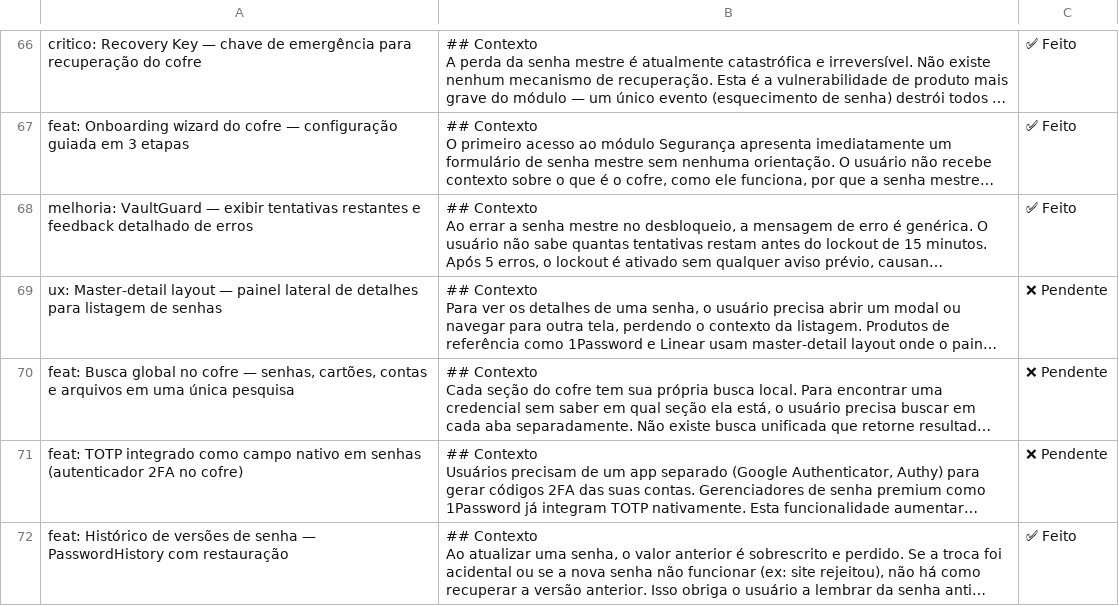
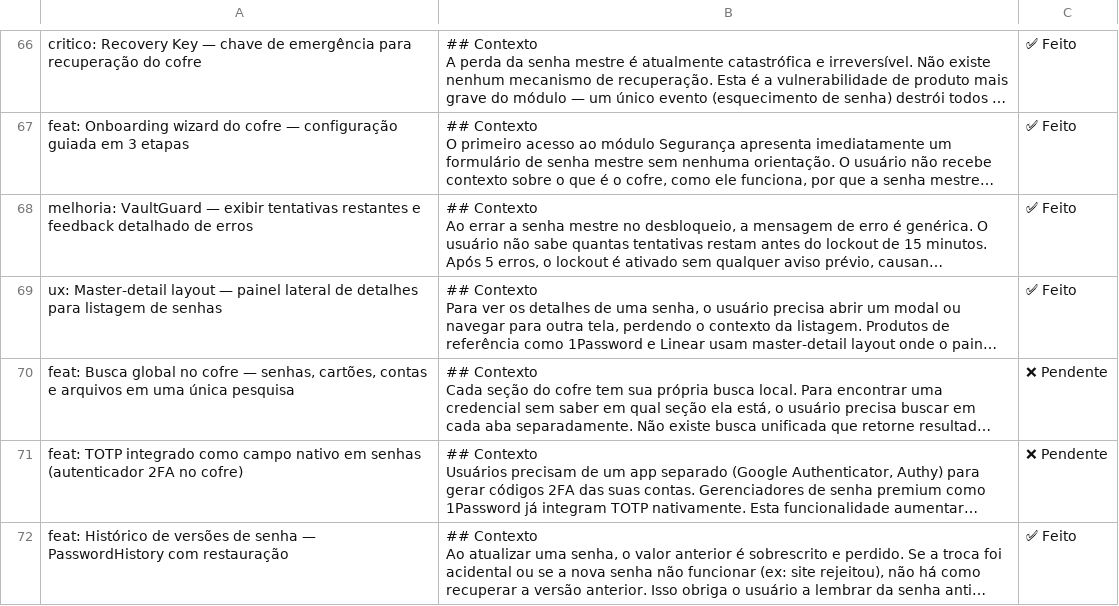
Before and after one commit to tarcisioribeiro/Axiom, a CSV file: axiom_issues.csv, drawn as a sheet; only a part is shown, gaps mark what is left out; long unchanged cells end in …; the diff covers the shown part only; the diff names each change by its address in the sheet, - before the commit and + after, or states it on an @@ line.

```diff
--- a/axiom_issues.csv
+++ b/axiom_issues.csv
-C69: ❌ Pendente
+C69: ✅ Feito
```
Also changed, not shown: 13 edited cells elsewhere in this file, 15 other files.
